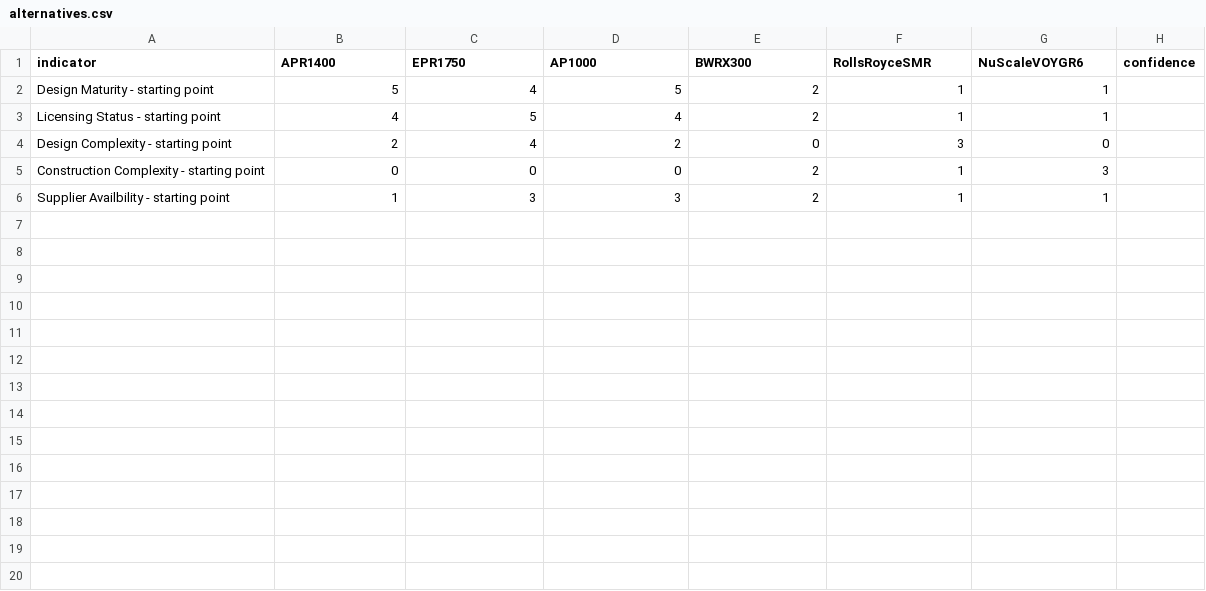
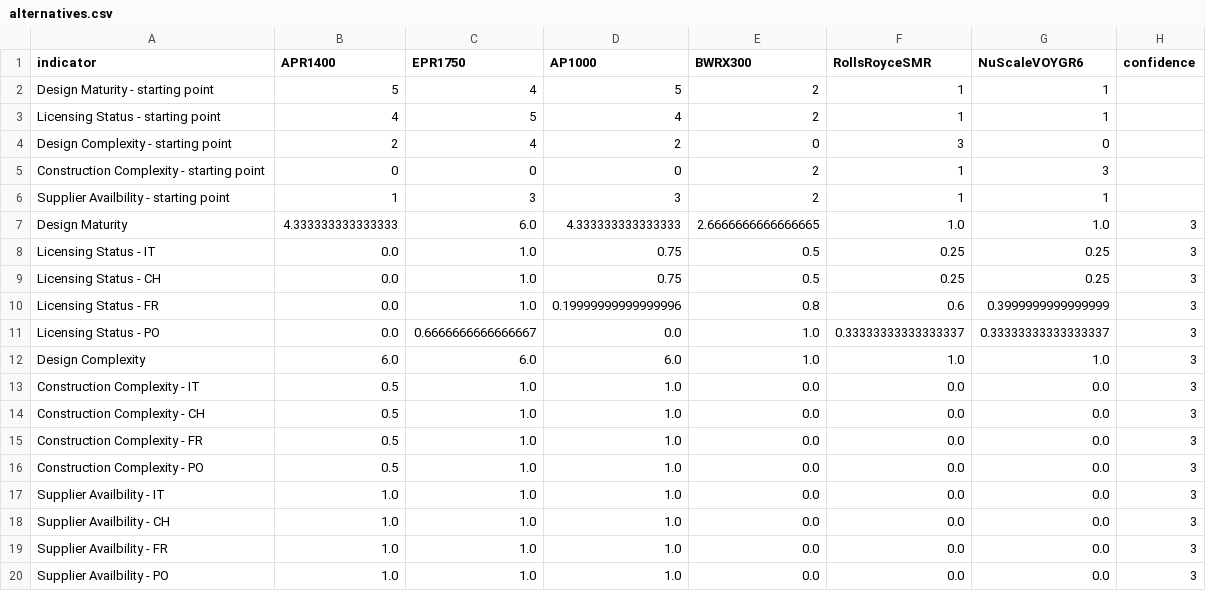
Before and after one commit to simo-pagliu/Master-Thesis, a CSV file: 02 - Value Functions/qualitative/alternatives.csv, drawn as a sheet.

```diff
--- a/02 - Value Functions/qualitative/alternatives.csv
+++ b/02 - Value Functions/qualitative/alternatives.csv
@@ -6 +6,15 @@ Construction Complexity - starting point,0,0,0,2,1,3,
 Supplier Availbility - starting point,1,3,3,2,1,1,
+Design Maturity,4.333333333333333,6.0,4.333333333333333,2.6666666666666665,1.0,1.0,3
+Licensing Status - IT,0.0,1.0,0.75,0.5,0.25,0.25,3
+Licensing Status - CH,0.0,1.0,0.75,0.5,0.25,0.25,3
+Licensing Status - FR,0.0,1.0,0.19999999999999996,0.8,0.6,0.3999999999999999,3
+Licensing Status - PO,0.0,0.6666666666666667,0.0,1.0,0.33333333333333337,0.33333333333333337,3
+Design Complexity,6.0,6.0,6.0,1.0,1.0,1.0,3
+Construction Complexity - IT,0.5,1.0,1.0,0.0,0.0,0.0,3
+Construction Complexity - CH,0.5,1.0,1.0,0.0,0.0,0.0,3
+Construction Complexity - FR,0.5,1.0,1.0,0.0,0.0,0.0,3
+Construction Complexity - PO,0.5,1.0,1.0,0.0,0.0,0.0,3
+Supplier Availbility - IT,1.0,1.0,1.0,0.0,0.0,0.0,3
+Supplier Availbility - CH,1.0,1.0,1.0,0.0,0.0,0.0,3
+Supplier Availbility - FR,1.0,1.0,1.0,0.0,0.0,0.0,3
+Supplier Availbility - PO,1.0,1.0,1.0,0.0,0.0,0.0,3
```
Also changed, not shown: 02 - Value Functions/qualitative/value_functions.csv.
